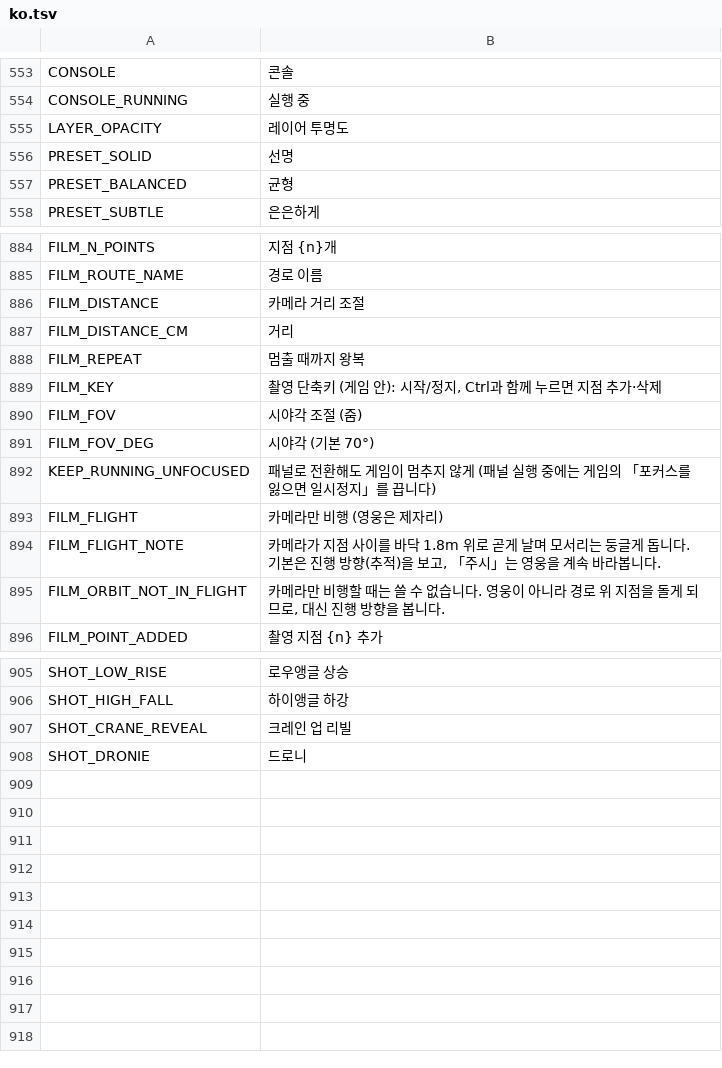
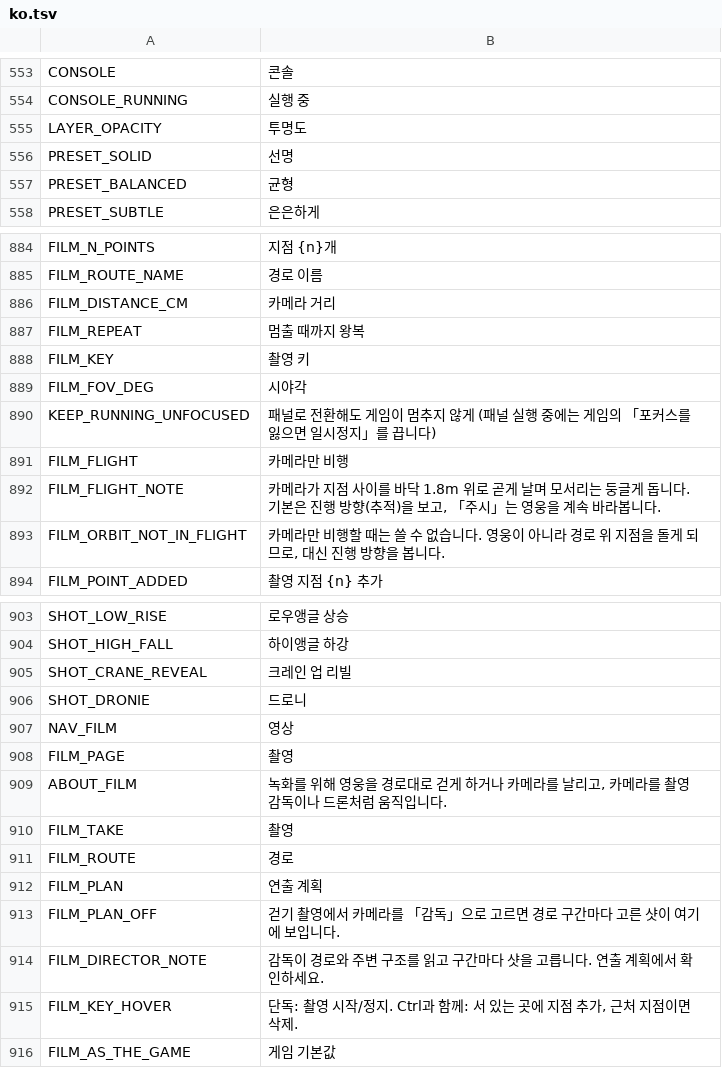
Before and after one commit to myso-kr/hell-is-us-mod, a TSV file: assets/i18n/ko.tsv, drawn as a sheet; only a part is shown, gaps mark what is left out; the diff covers the shown part only.

```diff
--- a/assets/i18n/ko.tsv
+++ b/assets/i18n/ko.tsv
@@ -554,3 +554,3 @@ CONSOLE	콘솔
 CONSOLE_RUNNING	실행 중
-LAYER_OPACITY	레이어 투명도
+LAYER_OPACITY	투명도
 PRESET_SOLID	선명
@@ -885,10 +885,8 @@ FILM_N_POINTS	지점 {n}개
 FILM_ROUTE_NAME	경로 이름
-FILM_DISTANCE	카메라 거리 조절
-FILM_DISTANCE_CM	거리
+FILM_DISTANCE_CM	카메라 거리
 FILM_REPEAT	멈출 때까지 왕복
-FILM_KEY	촬영 단축키 (게임 안): 시작/정지, Ctrl과 함께 누르면 지점 추가·삭제
-FILM_FOV	시야각 조절 (줌)
-FILM_FOV_DEG	시야각 (기본 70°)
+FILM_KEY	촬영 키
+FILM_FOV_DEG	시야각
 KEEP_RUNNING_UNFOCUSED	패널로 전환해도 게임이 멈추지 않게 (패널 실행 중에는 게임의 「포커스를 잃으면 일시정지」를 끕니다)
-FILM_FLIGHT	카메라만 비행 (영웅은 제자리)
+FILM_FLIGHT	카메라만 비행
 FILM_FLIGHT_NOTE	카메라가 지점 사이를 바닥 1.8m 위로 곧게 날며 모서리는 둥글게 돕니다. 기본은 진행 방향(추적)을 보고, 「주시」는 영웅을 계속 바라봅니다.
@@ -908 +906,11 @@ SHOT_CRANE_REVEAL	크레인 업 리빌
 SHOT_DRONIE	드로니
+NAV_FILM	영상
+FILM_PAGE	촬영
+ABOUT_FILM	녹화를 위해 영웅을 경로대로 걷게 하거나 카메라를 날리고, 카메라를 촬영 감독이나 드론처럼 움직입니다.
+FILM_TAKE	촬영
+FILM_ROUTE	경로
+FILM_PLAN	연출 계획
+FILM_PLAN_OFF	걷기 촬영에서 카메라를 「감독」으로 고르면 경로 구간마다 고른 샷이 여기에 보입니다.
+FILM_DIRECTOR_NOTE	감독이 경로와 주변 구조를 읽고 구간마다 샷을 고릅니다. 연출 계획에서 확인하세요.
+FILM_KEY_HOVER	단독: 촬영 시작/정지. Ctrl과 함께: 서 있는 곳에 지점 추가, 근처 지점이면 삭제.
+FILM_AS_THE_GAME	게임 기본값
```
Also changed, not shown: 2 edited cells elsewhere in this file, assets/i18n/de.tsv, assets/i18n/en.tsv, 17 other files.
